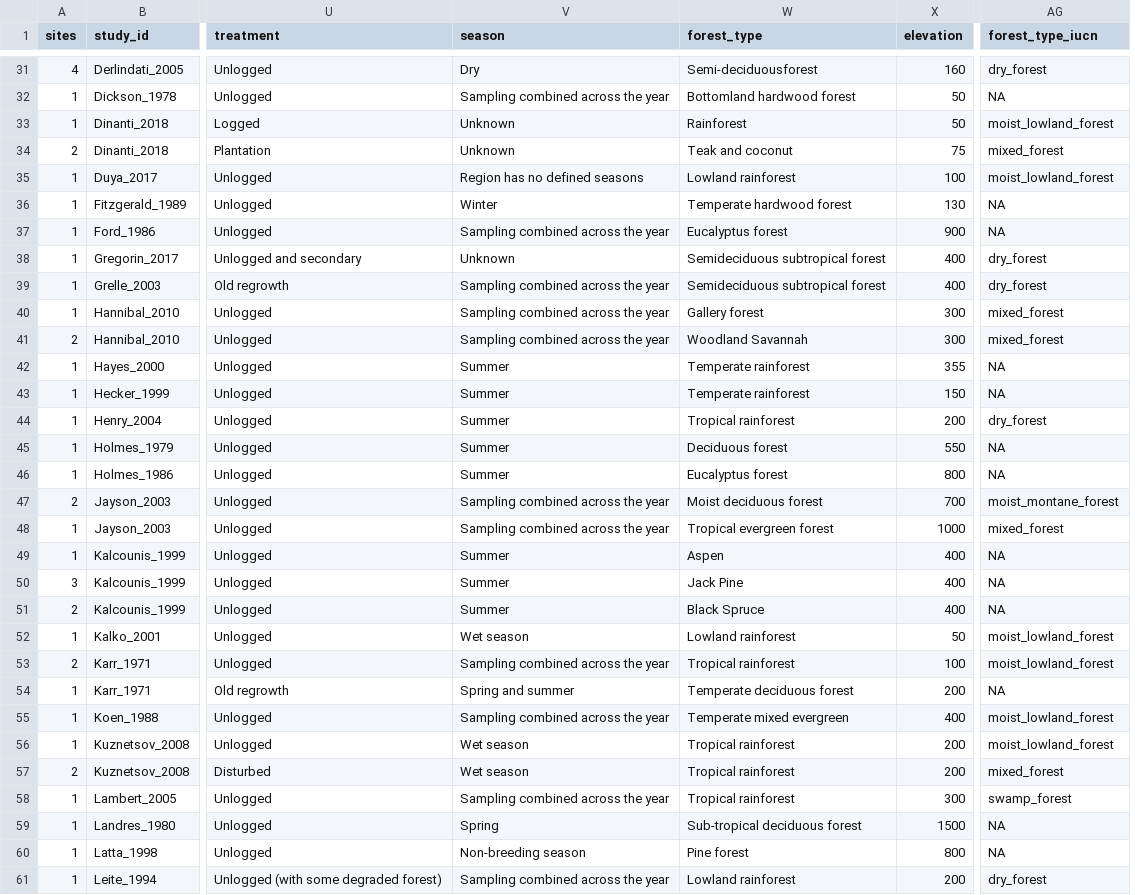
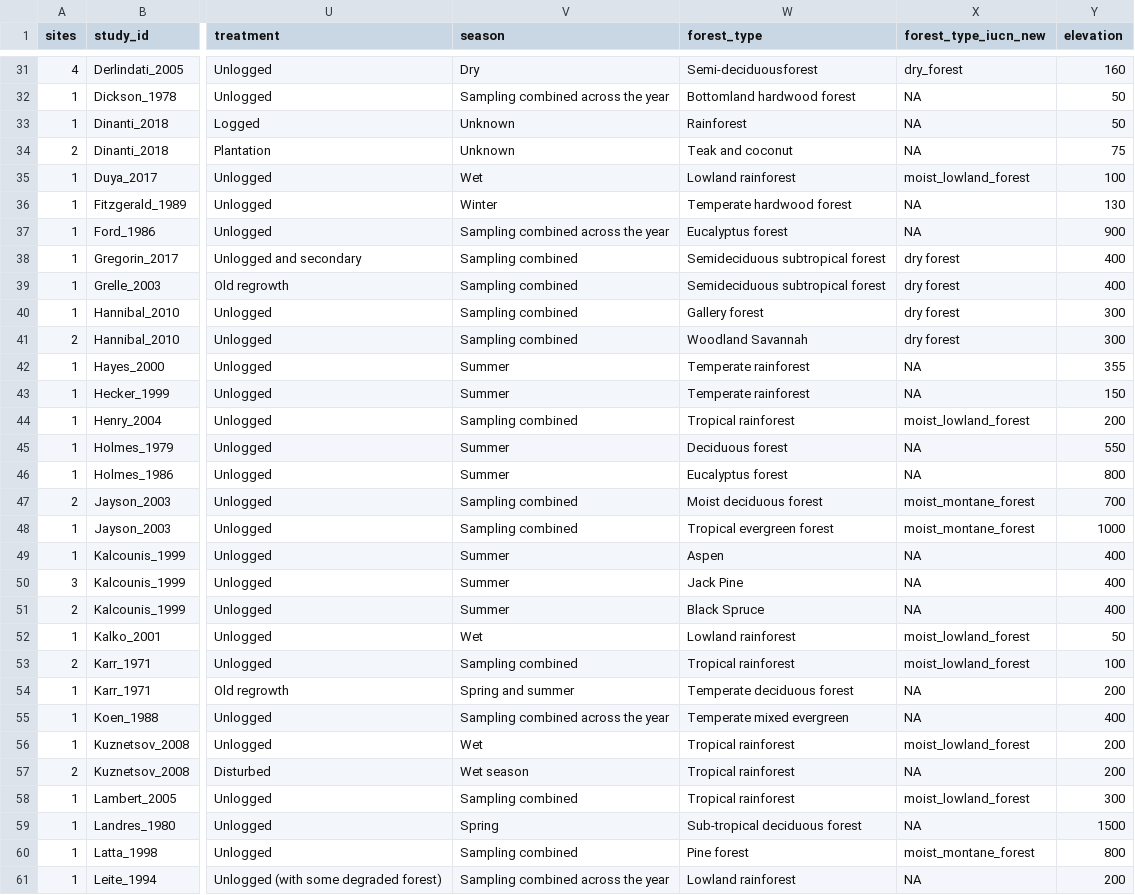
Before and after one commit to schefferslab/Vert-Strata-Meta, a CSV file: data/stripped_data/intermediate/intermediate_sites.csv, drawn as a sheet; only a part is shown, gaps mark what is left out; removed rows and columns are numbered as before the commit, all else as after; the diff covers the shown part only; the diff names each change by its address in the sheet, - before the commit and + after, or states it on an @@ line.

Commit message:
Pushing analysis after adding forest type and season to model set

```diff
--- a/data/stripped_data/intermediate/intermediate_sites.csv
+++ b/data/stripped_data/intermediate/intermediate_sites.csv
+column X (forest_type_iucn_new), rows 31-61: dry_forest | NA | NA | NA | moist_lowland_forest | NA | NA | dry forest | dry forest | dry forest | dry forest | NA | NA | moist_lowland_forest | NA | NA | moist_montane_forest | moist_montane_forest | NA | NA | NA | moist_lowland_forest | moist_lowland_forest | NA | NA | moist_lowland_forest | NA | moist_lowland_forest | NA | moist_montane_forest | NA
-column AG (forest_type_iucn), rows 31-61: dry_forest | NA | moist_lowland_forest | mixed_forest | moist_lowland_forest | NA | NA | dry_forest | dry_forest | mixed_forest | mixed_forest | NA | NA | dry_forest | NA | NA | moist_montane_forest | mixed_forest | NA | NA | NA | moist_lowland_forest | moist_lowland_forest | NA | moist_lowland_forest | moist_lowland_forest | mixed_forest | swamp_forest | NA | NA | dry_forest
-V35 (season): Region has no defined seasons
+V35 (season): Wet
-V38 (season): Unknown
+V38 (season): Sampling combined
-V39:V41 (season): Sampling combined across the year
+V39:V41 (season): Sampling combined
-V44 (season): Summer
+V44 (season): Sampling combined
-V47:V48 (season): Sampling combined across the year
+V47:V48 (season): Sampling combined
-V52 (season): Wet season
+V52 (season): Wet
-V53 (season): Sampling combined across the year
+V53 (season): Sampling combined
-V56 (season): Wet season
+V56 (season): Wet
-V58 (season): Sampling combined across the year
+V58 (season): Sampling combined
-V60 (season): Non-breeding season
+V60 (season): Sampling combined
```
Also changed, not shown: 1 added row and 52 edited cells elsewhere in this file, 25 other files.
